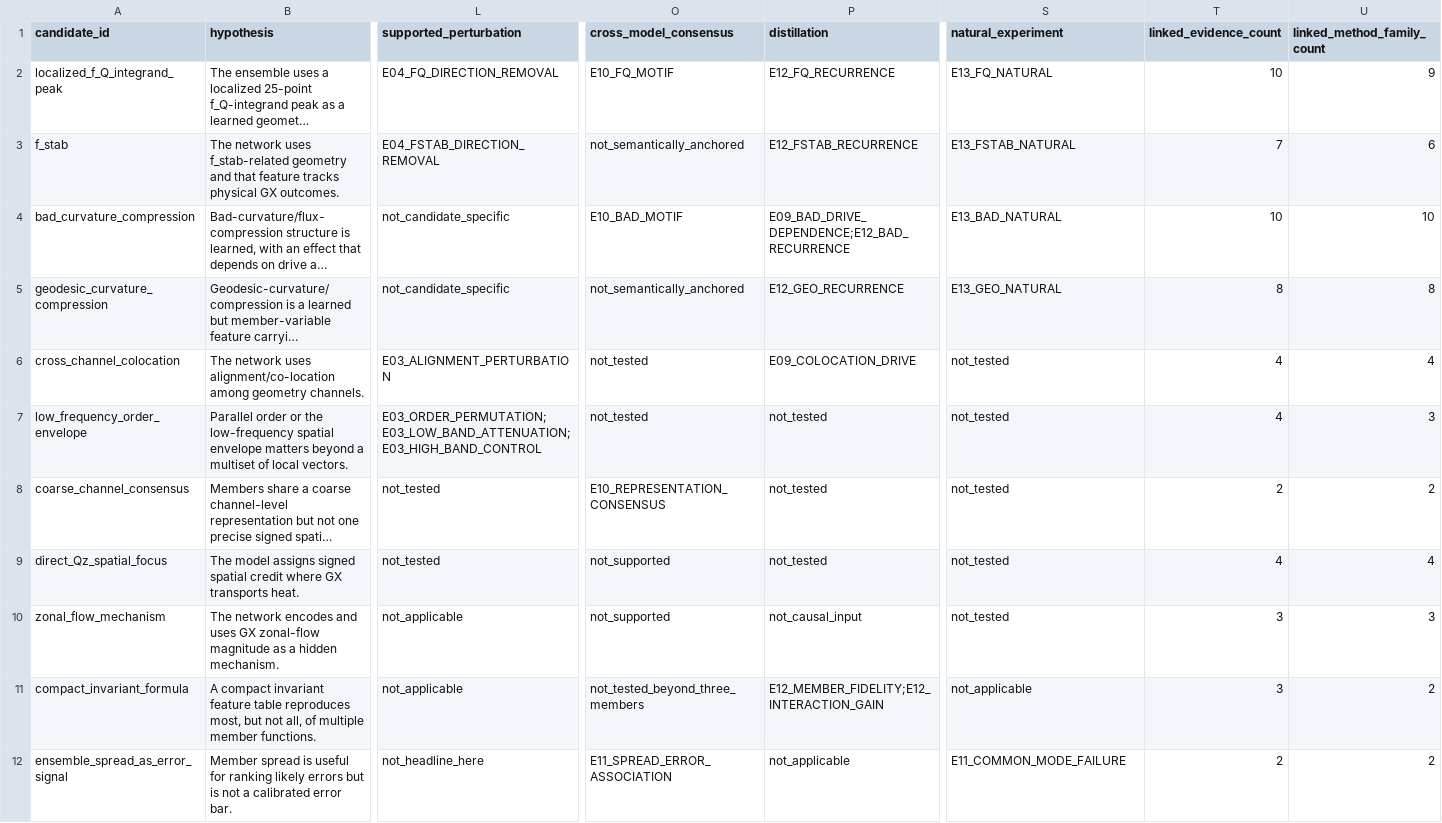
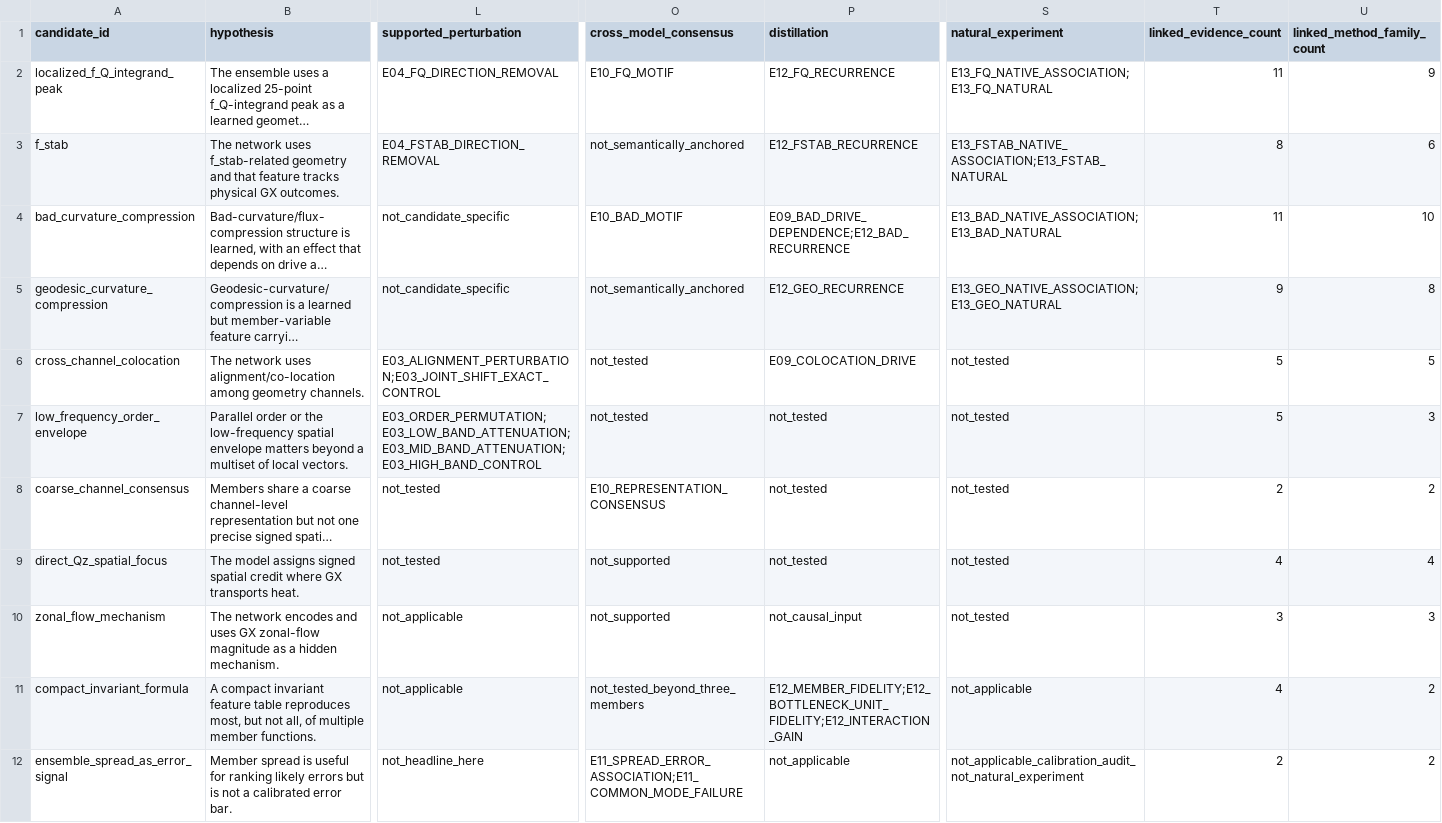
Before and after one commit to landreman/understanding_ITG_NN, a CSV file: reports/xai/S14_artifacts/evidence_matrix.csv, drawn as a sheet; only a part is shown, gaps mark what is left out; long unchanged cells end in …; the diff names each change by its address in the sheet, - before the commit and + after, or states it on an @@ line.

```diff
--- a/reports/xai/S14_artifacts/evidence_matrix.csv
+++ b/reports/xai/S14_artifacts/evidence_matrix.csv
-S2 (natural_experiment): E13_FQ_NATURAL
+S2 (natural_experiment): E13_FQ_NATIVE_ASSOCIATION;E13_FQ_NATURAL
-T2 (linked_evidence_count): 10
+T2 (linked_evidence_count): 11
-S3 (natural_experiment): E13_FSTAB_NATURAL
+S3 (natural_experiment): E13_FSTAB_NATIVE_ASSOCIATION;E13_FSTAB_NATURAL
-T3 (linked_evidence_count): 7
+T3 (linked_evidence_count): 8
-S4 (natural_experiment): E13_BAD_NATURAL
+S4 (natural_experiment): E13_BAD_NATIVE_ASSOCIATION;E13_BAD_NATURAL
-T4 (linked_evidence_count): 10
+T4 (linked_evidence_count): 11
-S5 (natural_experiment): E13_GEO_NATURAL
+S5 (natural_experiment): E13_GEO_NATIVE_ASSOCIATION;E13_GEO_NATURAL
-T5 (linked_evidence_count): 8
+T5 (linked_evidence_count): 9
-L6 (supported_perturbation): E03_ALIGNMENT_PERTURBATION
+L6 (supported_perturbation): E03_ALIGNMENT_PERTURBATION;E03_JOINT_SHIFT_EXACT_CONTROL
-T6:T7 (linked_evidence_count): 4
+T6:T7 (linked_evidence_count): 5
-U6 (linked_method_family_count): 4
+U6 (linked_method_family_count): 5
-L7 (supported_perturbation): E03_ORDER_PERMUTATION;E03_LOW_BAND_ATTENUATION;E03_HIGH_BAND_CONTROL
+L7 (supported_perturbation): E03_ORDER_PERMUTATION;E03_LOW_BAND_ATTENUATION;E03_MID_BAND_ATTENUATION;E03_HIGH_BAND_CONTROL
-P11 (distillation): E12_MEMBER_FIDELITY;E12_INTERACTION_GAIN
+P11 (distillation): E12_MEMBER_FIDELITY;E12_BOTTLENECK_UNIT_FIDELITY;E12_INTERACTION_GAIN
-T11 (linked_evidence_count): 3
+T11 (linked_evidence_count): 4
-O12 (cross_model_consensus): E11_SPREAD_ERROR_ASSOCIATION
+O12 (cross_model_consensus): E11_SPREAD_ERROR_ASSOCIATION;E11_COMMON_MODE_FAILURE
-S12 (natural_experiment): E11_COMMON_MODE_FAILURE
+S12 (natural_experiment): not_applicable_calibration_audit_not_natural_experiment
```
Also changed, not shown: reports/xai/S14_artifacts/claim_register.csv, reports/xai/S14_artifacts/reproducibility_index.csv, 5 other files.
